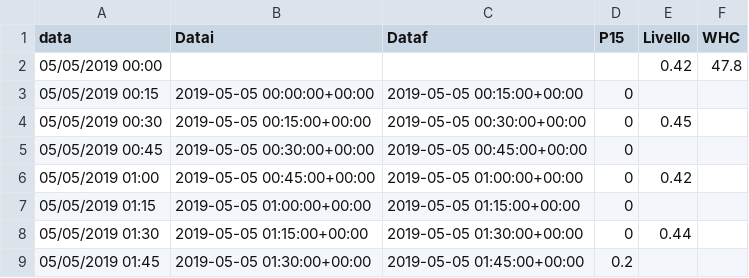
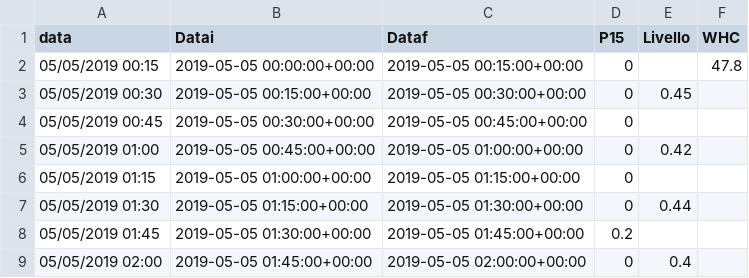
Before and after one commit to ftomei/creek, a CSV file: INPUT/Test_04May2019.csv, drawn as a sheet; only a part is shown; the shorter side is filled out with more unchanged rows.

```diff
--- a/INPUT/Test_04May2019.csv
+++ b/INPUT/Test_04May2019.csv
@@ -1,4 +1,3 @@
 data,Datai,Dataf,P15,Livello,WHC
-05/05/2019 00:00,,,,0.42,47.8
-05/05/2019 00:15,2019-05-05 00:00:00+00:00,2019-05-05 00:15:00+00:00,0,,
+05/05/2019 00:15,2019-05-05 00:00:00+00:00,2019-05-05 00:15:00+00:00,0,,47.8
 05/05/2019 00:30,2019-05-05 00:15:00+00:00,2019-05-05 00:30:00+00:00,0,0.45,
```
Also changed, not shown: 1 other file.
